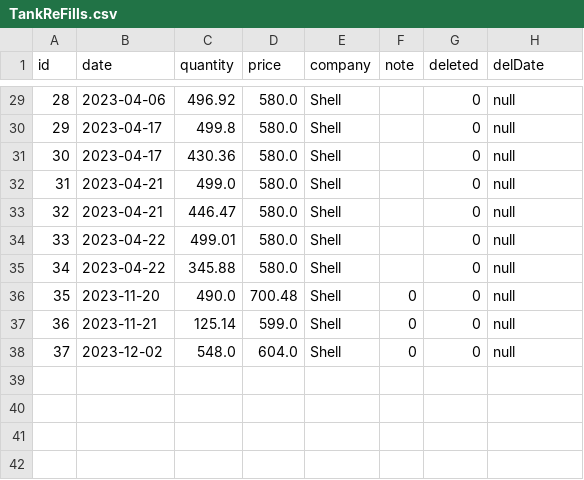
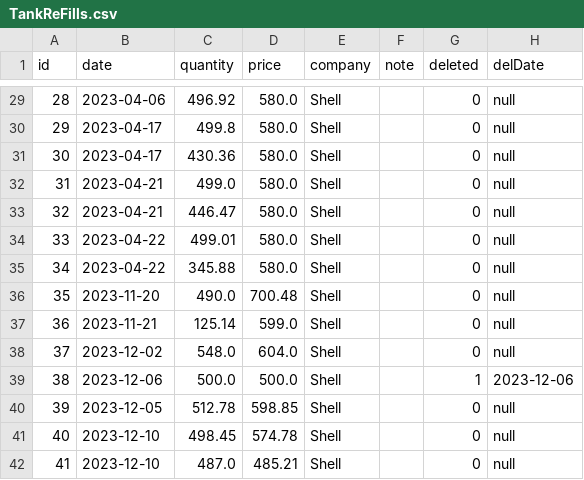
Before and after one commit to zdomiter/Tanker_app, a CSV file: tanker_javaFx/data/TankReFills.csv, drawn as a sheet; only a part is shown, gaps mark what is left out.

```diff
--- a/tanker_javaFx/data/TankReFills.csv
+++ b/tanker_javaFx/data/TankReFills.csv
@@ -35,4 +35,8 @@
 34;2023-04-22;345.88;580.0;Shell;;0;null
-35;2023-11-20;490.0;700.48;Shell;0;0;null
-36;2023-11-21;125.14;599.0;Shell;0;0;null
-37;2023-12-02;548.0;604.0;Shell;0;0;null
+35;2023-11-20;490.0;700.48;Shell;;0;null
+36;2023-11-21;125.14;599.0;Shell;;0;null
+37;2023-12-02;548.0;604.0;Shell;;0;null
+38;2023-12-06;500.0;500.0;Shell;;1;2023-12-06
+39;2023-12-05;512.78;598.85;Shell;;0;null
+40;2023-12-10;498.45;574.78;Shell;;0;null
+41;2023-12-10;487.0;485.21;Shell;;0;null
```
Also changed, not shown: tanker_javaFx/data/Machines.csv, tanker_javaFx/data/ReFuelings.csv, 32 other files.
